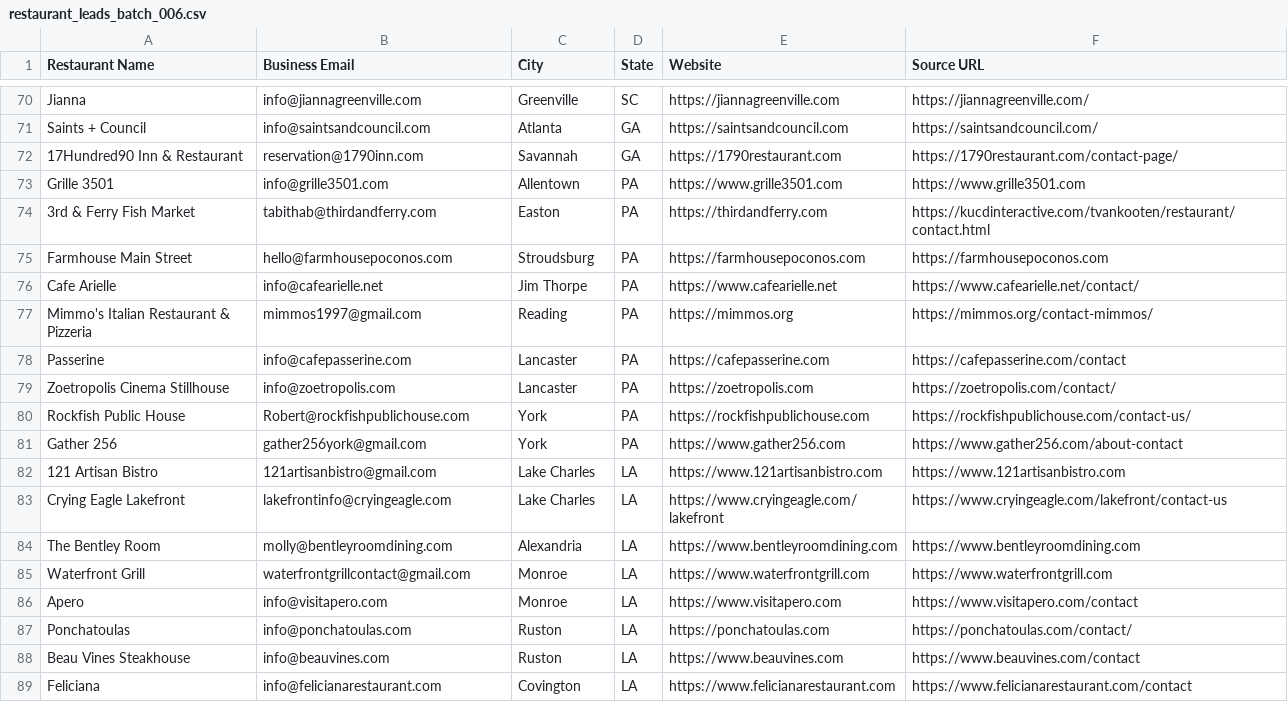
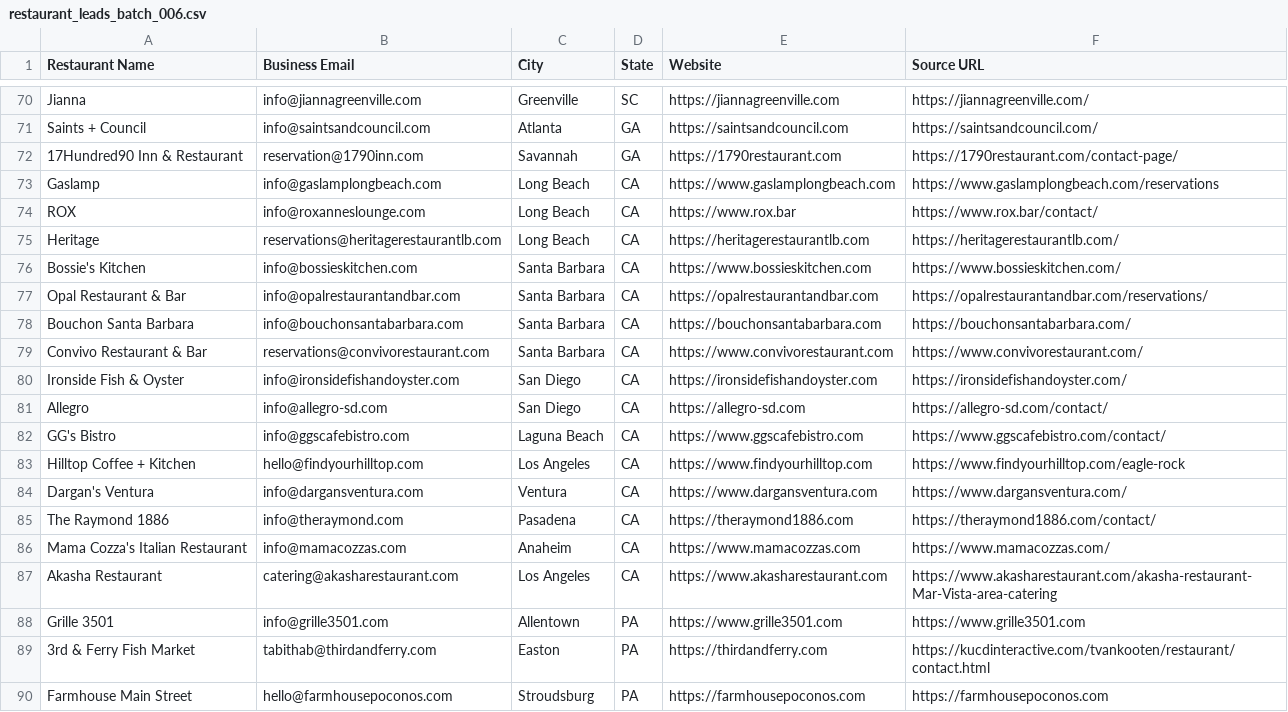
Before and after one commit to Kushams/BEFRS-OUTREACH, a CSV file: data/restaurant_leads_batch_006.csv, drawn as a sheet; only a part is shown, gaps mark what is left out; the shorter side is filled out with more unchanged rows.

```diff
--- a/data/restaurant_leads_batch_006.csv
+++ b/data/restaurant_leads_batch_006.csv
@@ -72,2 +72,17 @@ Saints + Council,info@saintsandcouncil.com,Atlanta,GA,https://saintsandcouncil.c
 17Hundred90 Inn & Restaurant,reservation@1790inn.com,Savannah,GA,https://1790restaurant.com,https://1790restaurant.com/contact-page/
+Gaslamp,info@gaslamplongbeach.com,Long Beach,CA,https://www.gaslamplongbeach.com,https://www.gaslamplongbeach.com/reservations
+ROX,info@roxanneslounge.com,Long Beach,CA,https://www.rox.bar,https://www.rox.bar/contact/
+Heritage,reservations@heritagerestaurantlb.com,Long Beach,CA,https://heritagerestaurantlb.com,https://heritagerestaurantlb.com/
+Bossie's Kitchen,info@bossieskitchen.com,Santa Barbara,CA,https://www.bossieskitchen.com,https://www.bossieskitchen.com/
+Opal Restaurant & Bar,info@opalrestaurantandbar.com,Santa Barbara,CA,https://opalrestaurantandbar.com,https://opalrestaurantandbar.com/reservations/
+Bouchon Santa Barbara,info@bouchonsantabarbara.com,Santa Barbara,CA,https://bouchonsantabarbara.com,https://bouchonsantabarbara.com/
+Convivo Restaurant & Bar,reservations@convivorestaurant.com,Santa Barbara,CA,https://www.convivorestaurant.com,https://www.convivorestaurant.com/
+Ironside Fish & Oyster,info@ironsidefishandoyster.com,San Diego,CA,https://ironsidefishandoyster.com,https://ironsidefishandoyster.com/
+Allegro,info@allegro-sd.com,San Diego,CA,https://allegro-sd.com,https://allegro-sd.com/contact/
+GG's Bistro,info@ggscafebistro.com,Laguna Beach,CA,https://www.ggscafebistro.com,https://www.ggscafebistro.com/contact/
+Hilltop Coffee + Kitchen,hello@findyourhilltop.com,Los Angeles,CA,https://www.findyourhilltop.com,https://www.findyourhilltop.com/eagle-rock
+Dargan's Ventura,info@dargansventura.com,Ventura,CA,https://www.dargansventura.com,https://www.dargansventura.com/
+The Raymond 1886,info@theraymond.com,Pasadena,CA,https://theraymond1886.com,https://theraymond1886.com/contact/
+Mama Cozza's Italian Restaurant,info@mamacozzas.com,Anaheim,CA,https://www.mamacozzas.com,https://www.mamacozzas.com/
+Akasha Restaurant,catering@akasharestaurant.com,Los Angeles,CA,https://www.akasharestaurant.com,https://www.akasharestaurant.com/akasha-restaurant-Mar-Vista-area-catering
 Grille 3501,info@grille3501.com,Allentown,PA,https://www.grille3501.com,https://www.grille3501.com
```
Also changed, not shown: data/restaurant_leads_batch_004.csv.
